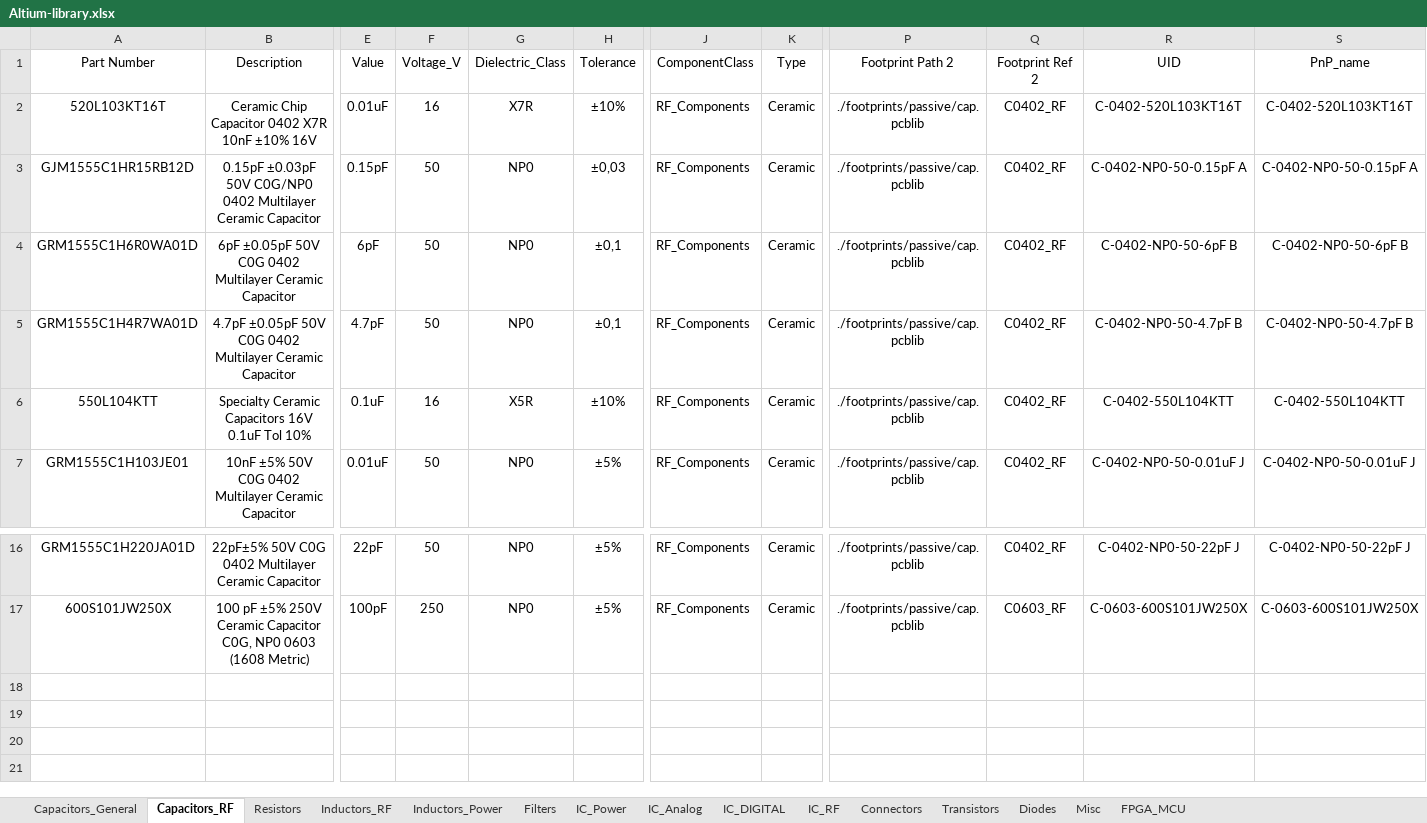
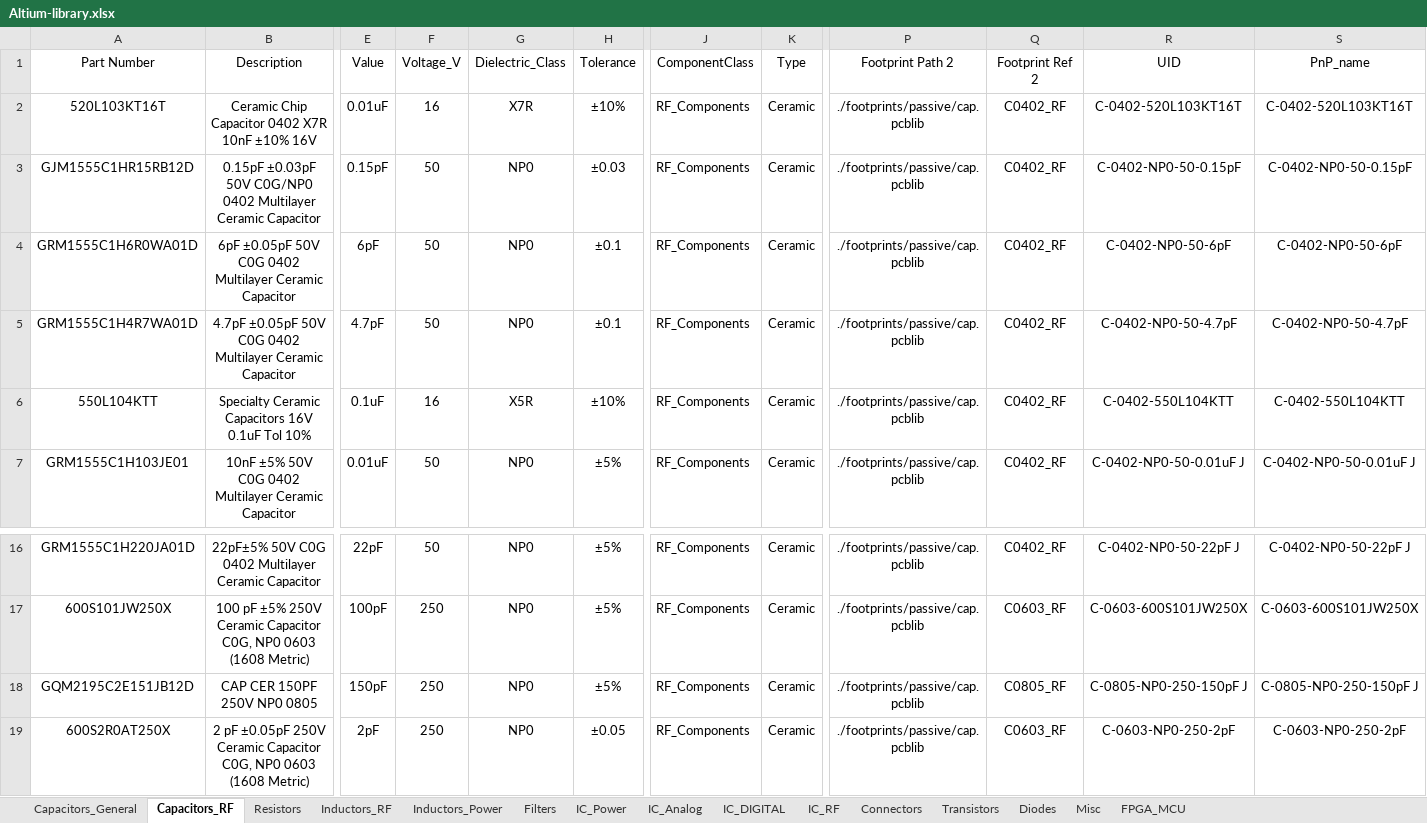
Before and after one commit to ShaddyGhost/Altium-Library, an Excel workbook: Altium-library.xlsx, sheet Capacitors_RF, drawn as a sheet; only a part is shown, gaps mark what is left out; values as stored, in another font and other column widths than the file's, no borders; conditional formats and table styles not drawn; rows hold the shown columns only; the diff names each change by its address in the sheet, - before the commit and + after, or states it on an @@ line.

```diff
--- a/Altium-library.xlsx (sheet Capacitors_RF)
+++ b/Altium-library.xlsx (sheet Capacitors_RF)
-H3 (Tolerance): ±0,03
+H3 (Tolerance): ±0.03
-R3 (UID): C-0402-NP0-50-0.15pF A
+R3 (UID): C-0402-NP0-50-0.15pF
-S3 (PnP_name): C-0402-NP0-50-0.15pF A
+S3 (PnP_name): C-0402-NP0-50-0.15pF
-H4:H5 (Tolerance): ±0,1
+H4:H5 (Tolerance): ±0.1
-R4 (UID): C-0402-NP0-50-6pF B
+R4 (UID): C-0402-NP0-50-6pF
-S4 (PnP_name): C-0402-NP0-50-6pF B
+S4 (PnP_name): C-0402-NP0-50-6pF
-R5 (UID): C-0402-NP0-50-4.7pF B
+R5 (UID): C-0402-NP0-50-4.7pF
-S5 (PnP_name): C-0402-NP0-50-4.7pF B
+S5 (PnP_name): C-0402-NP0-50-4.7pF
+row 18: GQM2195C2E151JB12D | CAP CER 150PF 250V NP0 0805 | 150pF | 250 | NP0 | ±5% | RF_Components | Ceramic | ./footprints/passive/cap.pcblib | C0805_RF | C-0805-NP0-250-150pF J | C-0805-NP0-250-150pF J
+row 19: 600S2R0AT250X | 2 pF ±0.05pF 250V Ceramic Capacitor C0G, NP0 0603 (1608 Metric) | 2pF | 250 | NP0 | ±0.05 | RF_Components | Ceramic | ./footprints/passive/cap.pcblib | C0603_RF | C-0603-NP0-250-2pF | C-0603-NP0-250-2pF
```
Also changed, not shown: sheet IC_RF, sheet Inductors_RF, sheet IC_Power, sheet Inductors_Power, sheet Diodes, 5 other files.
